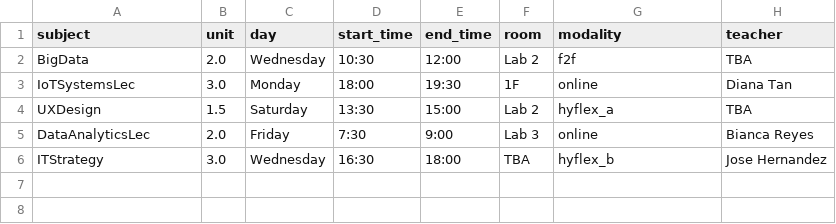
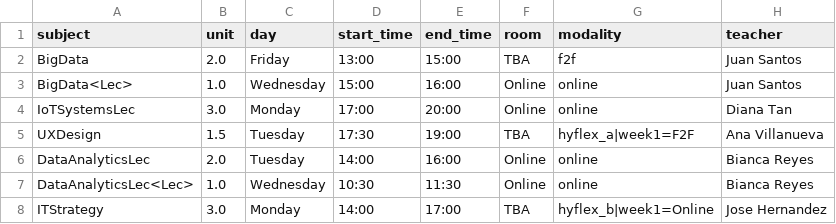
Before and after one commit to jerickrupertisip/hackaton, a CSV file: ai-src/output/BSIT/203.csv, drawn as a sheet.

```diff
--- a/ai-src/output/BSIT/203.csv
+++ b/ai-src/output/BSIT/203.csv
@@ -1,6 +1,8 @@
 subject,unit,day,start_time,end_time,room,modality,teacher
-BigData,2.0,Wednesday,10:30,12:00,Lab 2,f2f,TBA
-IoTSystemsLec,3.0,Monday,18:00,19:30,1F,online,Diana Tan
-UXDesign,1.5,Saturday,13:30,15:00,Lab 2,hyflex_a,TBA
-DataAnalyticsLec,2.0,Friday,7:30,9:00,Lab 3,online,Bianca Reyes
-ITStrategy,3.0,Wednesday,16:30,18:00,TBA,hyflex_b,Jose Hernandez
+BigData,2.0,Friday,13:00,15:00,TBA,f2f,Juan Santos
+BigData<Lec>,1.0,Wednesday,15:00,16:00,Online,online,Juan Santos
+IoTSystemsLec,3.0,Monday,17:00,20:00,Online,online,Diana Tan
+UXDesign,1.5,Tuesday,17:30,19:00,TBA,hyflex_a|week1=F2F,Ana Villanueva
+DataAnalyticsLec,2.0,Tuesday,14:00,16:00,Online,online,Bianca Reyes
+DataAnalyticsLec<Lec>,1.0,Wednesday,10:30,11:30,Online,online,Bianca Reyes
+ITStrategy,3.0,Monday,14:00,17:00,TBA,hyflex_b|week1=Online,Jose Hernandez
```
Also changed, not shown: ai-src/output/BSA/202.csv, ai-src/output/BSE/102.csv, 36 other files.
